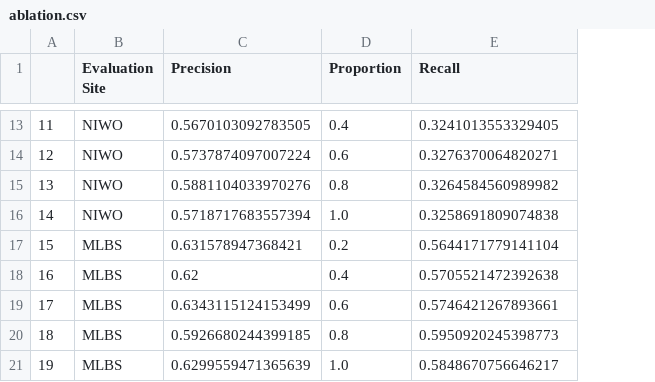
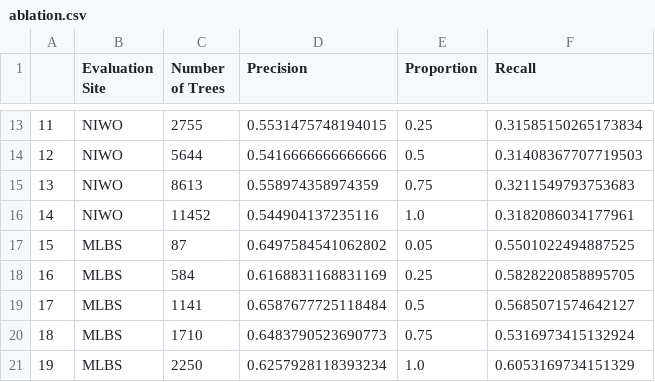
Before and after one commit to weecology/DeepLidar, a CSV file: analysis/ablation.csv, drawn as a sheet; only a part is shown, gaps mark what is left out; addresses are those after the commit; the diff covers the shown part only; the diff names each change by its address in the sheet, - before the commit and + after, or states it on an @@ line.

```diff
--- a/analysis/ablation.csv
+++ b/analysis/ablation.csv
+column C (Number of Trees), rows 13-21: 2755 | 5644 | 8613 | 11452 | 87 | 584 | 1141 | 1710 | 2250
-D13 (Precision): 0.5670103092783505
+D13 (Precision): 0.5531475748194015
-E13 (Proportion): 0.4
+E13 (Proportion): 0.25
-F13 (Recall): 0.3241013553329405
+F13 (Recall): 0.31585150265173834
-D14 (Precision): 0.5737874097007224
+D14 (Precision): 0.5416666666666666
-E14 (Proportion): 0.6
+E14 (Proportion): 0.5
-F14 (Recall): 0.3276370064820271
+F14 (Recall): 0.31408367707719503
-D15 (Precision): 0.5881104033970276
+D15 (Precision): 0.558974358974359
-E15 (Proportion): 0.8
+E15 (Proportion): 0.75
-F15 (Recall): 0.3264584560989982
+F15 (Recall): 0.3211549793753683
-D16 (Precision): 0.5718717683557394
+D16 (Precision): 0.544904137235116
-F16 (Recall): 0.3258691809074838
+F16 (Recall): 0.3182086034177961
-D17 (Precision): 0.631578947368421
+D17 (Precision): 0.6497584541062802
-E17 (Proportion): 0.2
+E17 (Proportion): 0.05
-F17 (Recall): 0.5644171779141104
+F17 (Recall): 0.5501022494887525
-D18 (Precision): 0.62
+D18 (Precision): 0.6168831168831169
-E18 (Proportion): 0.4
+E18 (Proportion): 0.25
-F18 (Recall): 0.5705521472392638
+F18 (Recall): 0.5828220858895705
-D19 (Precision): 0.6343115124153499
+D19 (Precision): 0.6587677725118484
-E19 (Proportion): 0.6
+E19 (Proportion): 0.5
-F19 (Recall): 0.5746421267893661
+F19 (Recall): 0.5685071574642127
-D20 (Precision): 0.5926680244399185
+D20 (Precision): 0.6483790523690773
-E20 (Proportion): 0.8
+E20 (Proportion): 0.75
-F20 (Recall): 0.5950920245398773
+F20 (Recall): 0.5316973415132924
-D21 (Precision): 0.6299559471365639
+D21 (Precision): 0.6257928118393234
-F21 (Recall): 0.5848670756646217
+F21 (Recall): 0.6053169734151329
```
Also changed, not shown: 30 edited cells elsewhere in this file.
